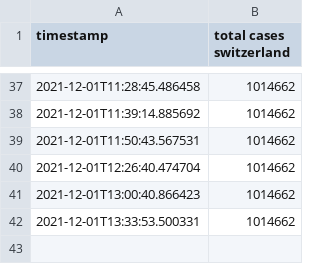
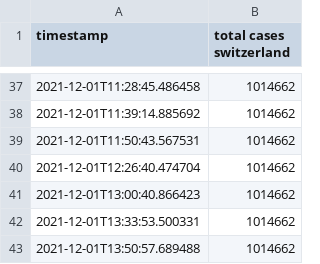
Before and after one commit to Brieden/GitHub-Actions-Data-Acquisition, a CSV file: total_cases_switzerland.csv, drawn as a sheet; only a part is shown, gaps mark what is left out.

Commit message:
Add changes

```diff
--- a/total_cases_switzerland.csv
+++ b/total_cases_switzerland.csv
@@ -42 +42,2 @@ timestamp, total cases switzerland
 2021-12-01T13:33:53.500331, 1014662
+2021-12-01T13:50:57.689488, 1014662
```
